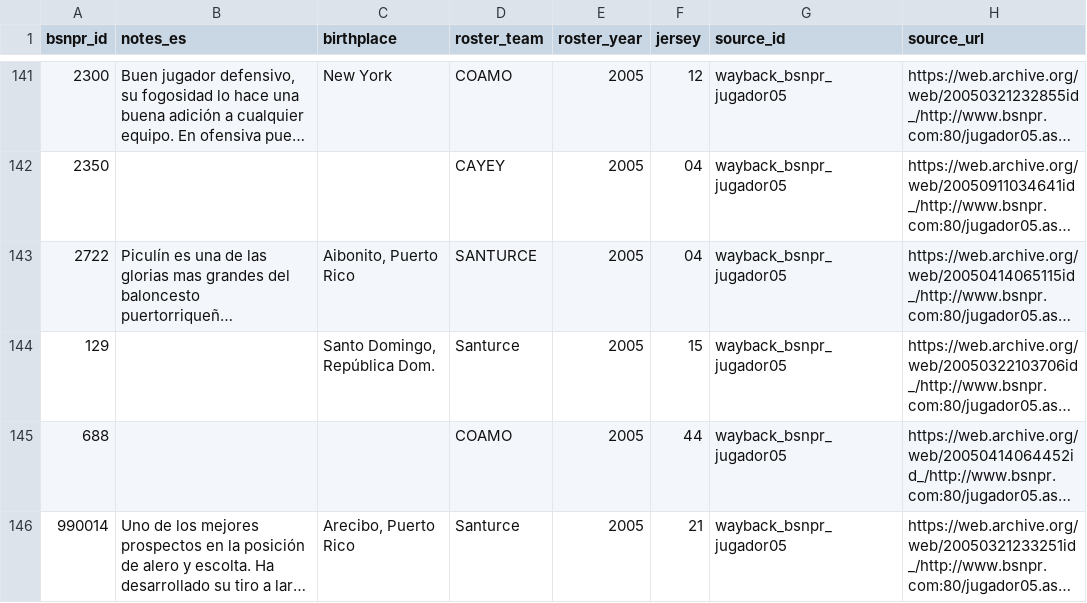
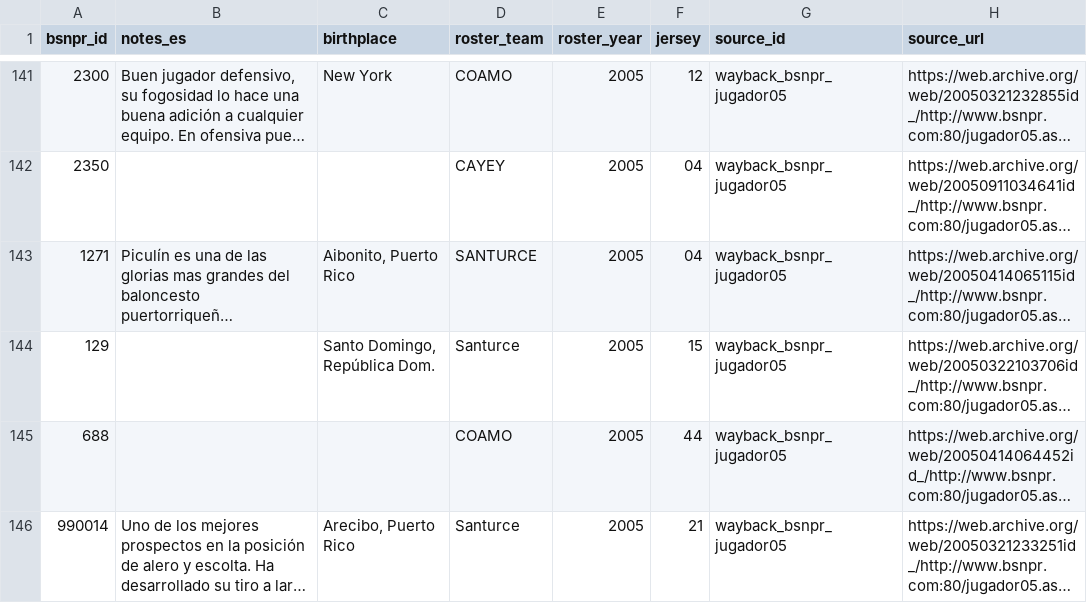
Before and after one commit to benniz888/bsn-archivo, a CSV file: data/clean/player_bios.csv, drawn as a sheet; only a part is shown, gaps mark what is left out; long unchanged cells end in …; the diff names each change by its address in the sheet, - before the commit and + after, or states it on an @@ line.

```diff
--- a/data/clean/player_bios.csv
+++ b/data/clean/player_bios.csv
-A143 (bsnpr_id): 2722
+A143 (bsnpr_id): 1271
```
Also changed, not shown: data/clean/players_canonical.csv.
